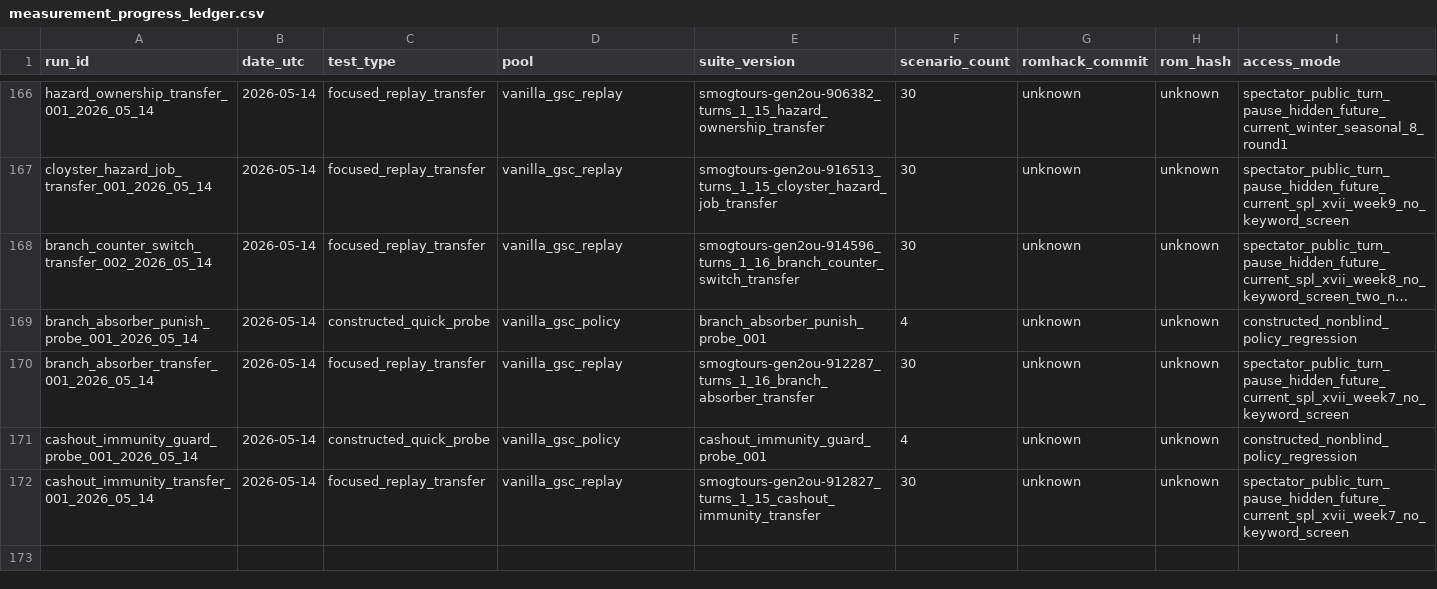
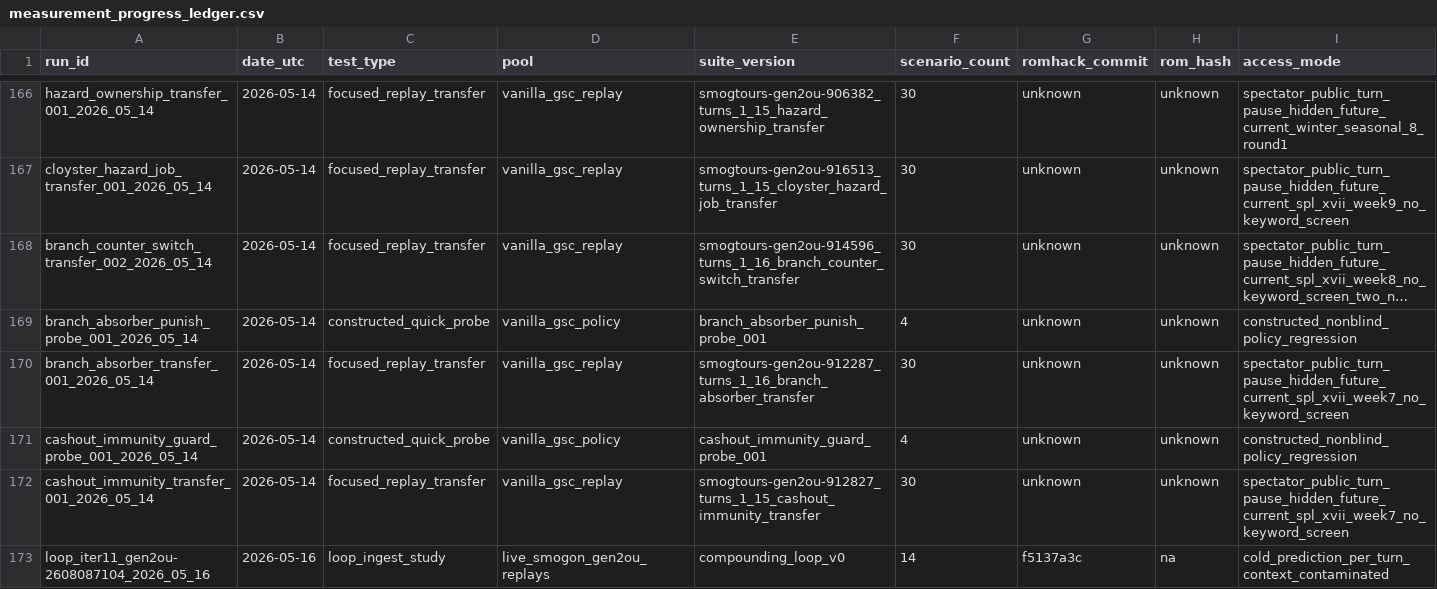
Before and after one commit to Cole-Ellwood/pokegold, a CSV file: docs/pokemon_mastery/measurement_progress_ledger.csv, drawn as a sheet; only a part is shown, gaps mark what is left out; long unchanged cells end in …; rows hold the shown columns only; the diff names each change by its address in the sheet, - before the commit and + after, or states it on an @@ line.

```diff
--- a/docs/pokemon_mastery/measurement_progress_ledger.csv
+++ b/docs/pokemon_mastery/measurement_progress_ledger.csv
+row 173: loop_iter11_gen2ou-2608087104_2026_05_16 | 2026-05-16 | loop_ingest_study | live_smogon_gen2ou_replays | compounding_loop_v0 | 14 | f5137a3c | na | cold_prediction_per_turn_context_contaminated
```
Also changed, not shown: 3 other files.
